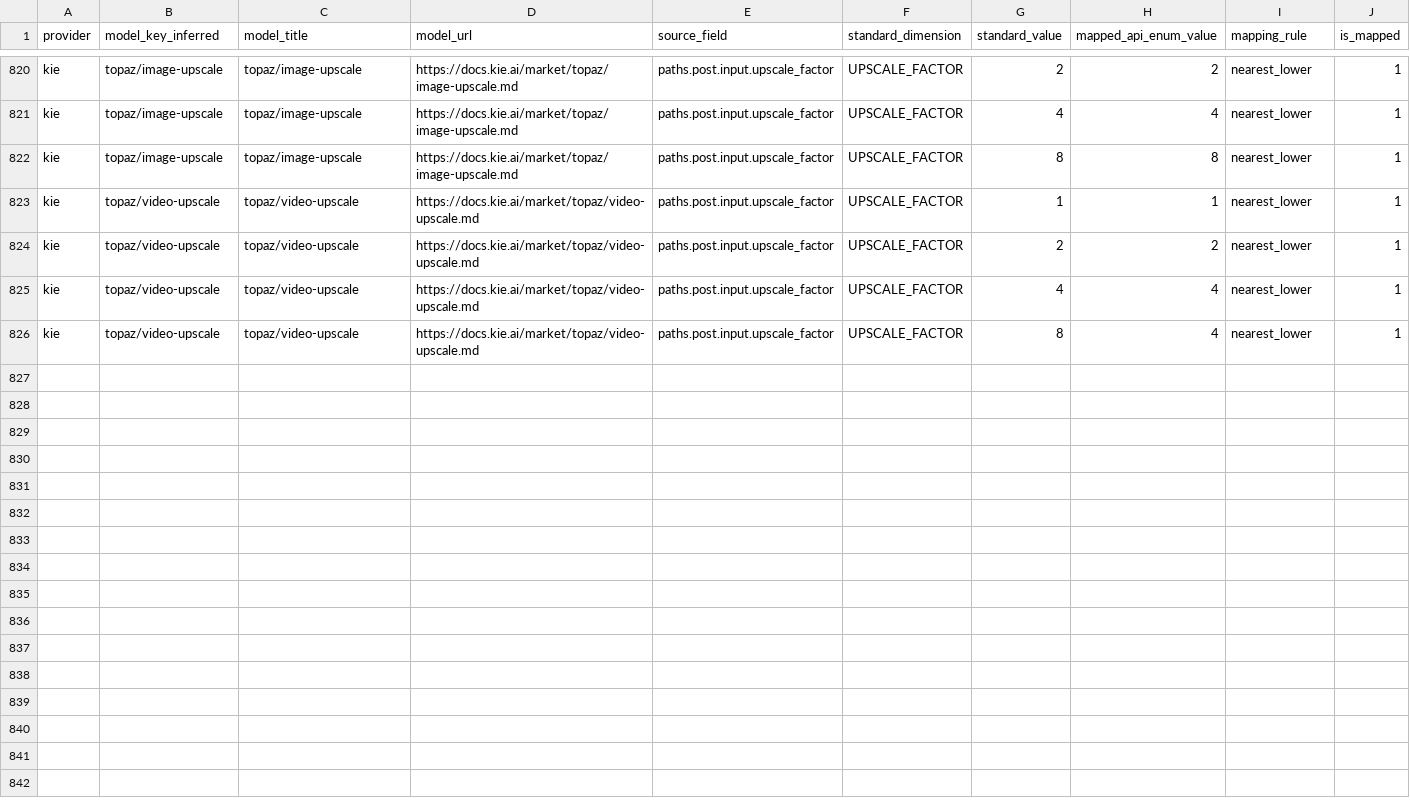
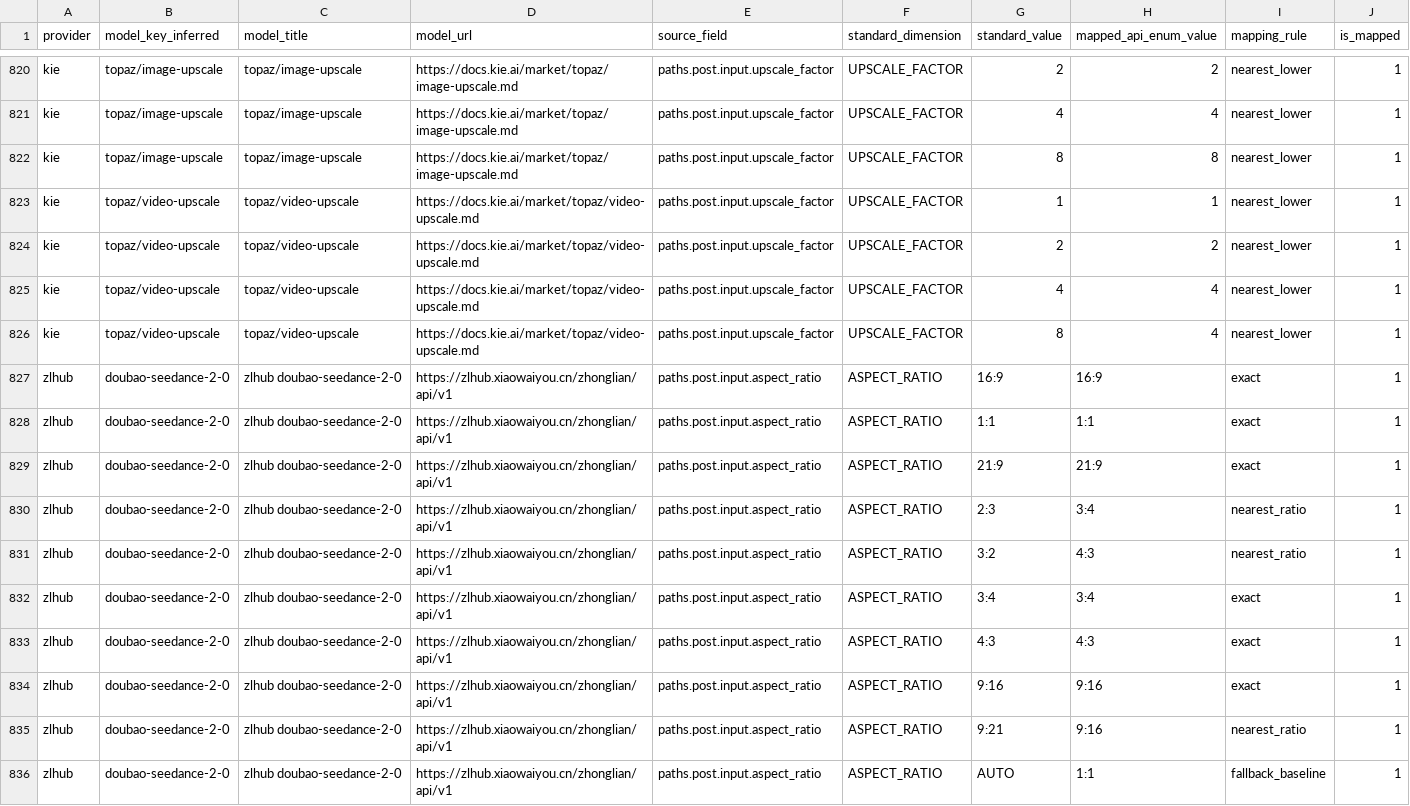
Before and after one commit to ayuanlang/AIStory, a CSV file: _kie_standard_to_api_enum_mapping.csv, drawn as a sheet; only a part is shown, gaps mark what is left out; the diff names each change by its address in the sheet, - before the commit and + after, or states it on an @@ line.

```diff
--- a/_kie_standard_to_api_enum_mapping.csv
+++ b/_kie_standard_to_api_enum_mapping.csv
+row 827: zlhub | doubao-seedance-2-0 | zlhub doubao-seedance-2-0 | https://zlhub.xiaowaiyou.cn/zhonglian/api/v1 | paths.post.input.aspect_ratio | ASPECT_RATIO | 16:9 | 16:9 | exact | 1
+row 828: zlhub | doubao-seedance-2-0 | zlhub doubao-seedance-2-0 | https://zlhub.xiaowaiyou.cn/zhonglian/api/v1 | paths.post.input.aspect_ratio | ASPECT_RATIO | 1:1 | 1:1 | exact | 1
+row 829: zlhub | doubao-seedance-2-0 | zlhub doubao-seedance-2-0 | https://zlhub.xiaowaiyou.cn/zhonglian/api/v1 | paths.post.input.aspect_ratio | ASPECT_RATIO | 21:9 | 21:9 | exact | 1
+row 830: zlhub | doubao-seedance-2-0 | zlhub doubao-seedance-2-0 | https://zlhub.xiaowaiyou.cn/zhonglian/api/v1 | paths.post.input.aspect_ratio | ASPECT_RATIO | 2:3 | 3:4 | nearest_ratio | 1
+row 831: zlhub | doubao-seedance-2-0 | zlhub doubao-seedance-2-0 | https://zlhub.xiaowaiyou.cn/zhonglian/api/v1 | paths.post.input.aspect_ratio | ASPECT_RATIO | 3:2 | 4:3 | nearest_ratio | 1
+row 832: zlhub | doubao-seedance-2-0 | zlhub doubao-seedance-2-0 | https://zlhub.xiaowaiyou.cn/zhonglian/api/v1 | paths.post.input.aspect_ratio | ASPECT_RATIO | 3:4 | 3:4 | exact | 1
+row 833: zlhub | doubao-seedance-2-0 | zlhub doubao-seedance-2-0 | https://zlhub.xiaowaiyou.cn/zhonglian/api/v1 | paths.post.input.aspect_ratio | ASPECT_RATIO | 4:3 | 4:3 | exact | 1
+row 834: zlhub | doubao-seedance-2-0 | zlhub doubao-seedance-2-0 | https://zlhub.xiaowaiyou.cn/zhonglian/api/v1 | paths.post.input.aspect_ratio | ASPECT_RATIO | 9:16 | 9:16 | exact | 1
+row 835: zlhub | doubao-seedance-2-0 | zlhub doubao-seedance-2-0 | https://zlhub.xiaowaiyou.cn/zhonglian/api/v1 | paths.post.input.aspect_ratio | ASPECT_RATIO | 9:21 | 9:16 | nearest_ratio | 1
+row 836: zlhub | doubao-seedance-2-0 | zlhub doubao-seedance-2-0 | https://zlhub.xiaowaiyou.cn/zhonglian/api/v1 | paths.post.input.aspect_ratio | ASPECT_RATIO | AUTO | 1:1 | fallback_baseline | 1
```
Also changed, not shown: _kie_system_data_standard_dictionary.csv, _kie_system_to_model_enum_mapping.csv, 6 other files.
